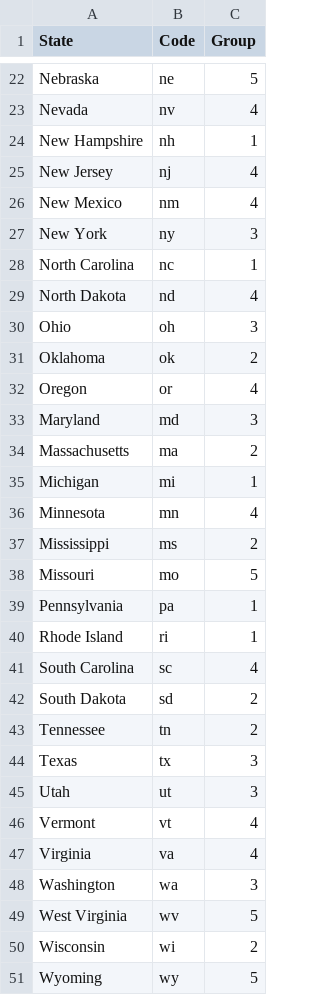
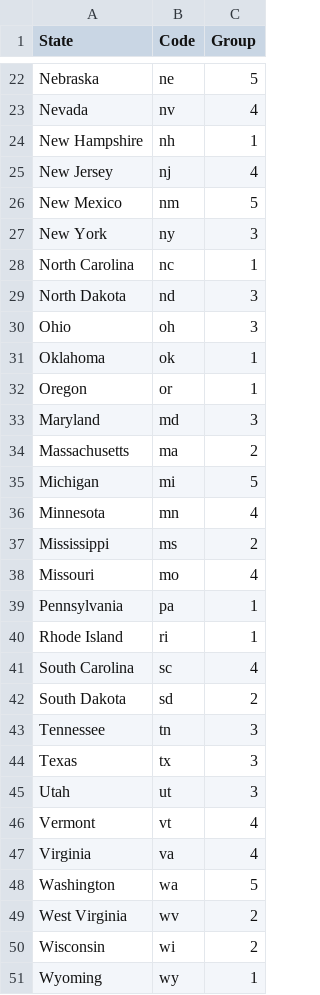
Before and after one commit to shuvamc019/mapquiz, a CSV file: resources/us/states.csv, drawn as a sheet; only a part is shown, gaps mark what is left out; the diff covers the shown part only.

Commit message:
Finished initial us states subpage

```diff
--- a/resources/us/states.csv
+++ b/resources/us/states.csv
@@ -25,15 +25,15 @@ New Hampshire,nh,1
 New Jersey,nj,4
-New Mexico,nm,4
+New Mexico,nm,5
 New York,ny,3
 North Carolina,nc,1
-North Dakota,nd,4
+North Dakota,nd,3
 Ohio,oh,3
-Oklahoma,ok,2
-Oregon,or,4
+Oklahoma,ok,1
+Oregon,or,1
 Maryland,md,3
 Massachusetts,ma,2
-Michigan,mi,1
+Michigan,mi,5
 Minnesota,mn,4
 Mississippi,ms,2
-Missouri,mo,5
+Missouri,mo,4
 Pennsylvania,pa,1
@@ -42,3 +42,3 @@ South Carolina,sc,4
 South Dakota,sd,2
-Tennessee,tn,2
+Tennessee,tn,3
 Texas,tx,3
@@ -47,5 +47,5 @@ Vermont,vt,4
 Virginia,va,4
-Washington,wa,3
-West Virginia,wv,5
+Washington,wa,5
+West Virginia,wv,2
 Wisconsin,wi,2
-Wyoming,wy,5
+Wyoming,wy,1
```
Also changed, not shown: 4 edited cells elsewhere in this file, 12 other files.
